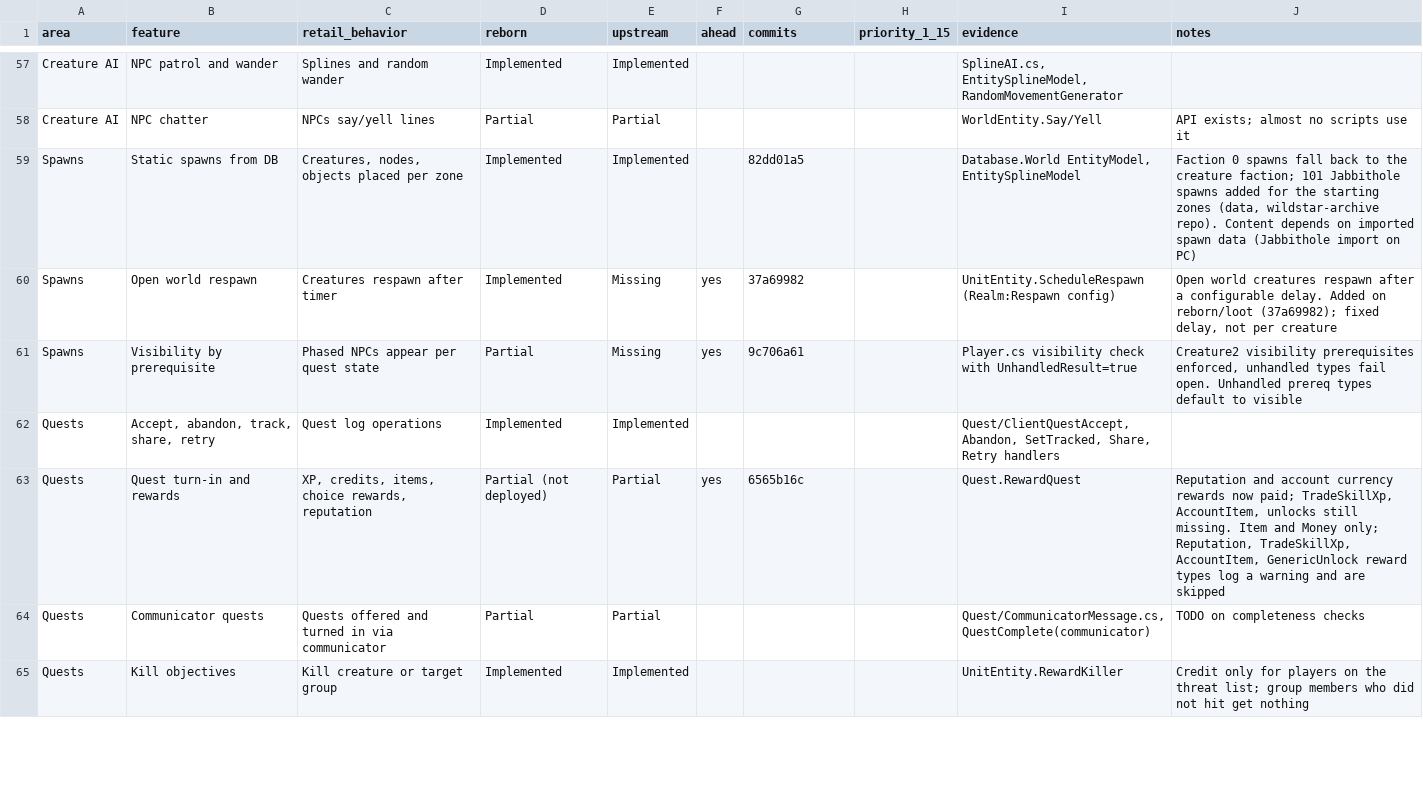
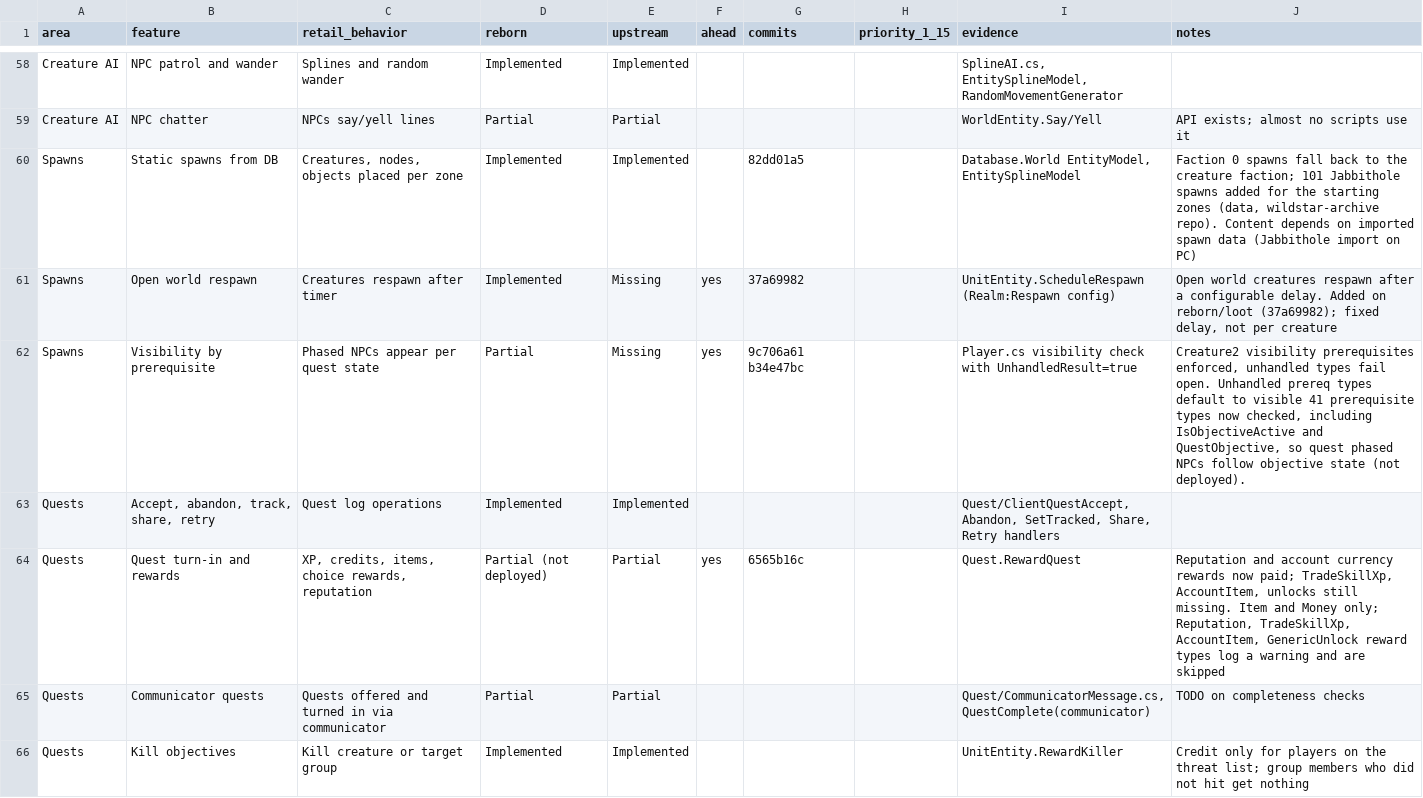
Before and after one commit to th3bluecarp/nexus-reborn, a CSV file: docs/reborn/parity.csv, drawn as a sheet; only a part is shown, gaps mark what is left out; the diff covers the shown part only.

```diff
--- a/docs/reborn/parity.csv
+++ b/docs/reborn/parity.csv
@@ -60,3 +61,3 @@ Spawns,Static spawns from DB,"Creatures, nodes, objects placed per zone",Impleme
 Spawns,Open world respawn,Creatures respawn after timer,Implemented,Missing,yes,37a69982,,UnitEntity.ScheduleRespawn (Realm:Respawn config),"Open world creatures respawn after a configurable delay. Added on reborn/loot (37a69982); fixed delay, not per creature"
-Spawns,Visibility by prerequisite,Phased NPCs appear per quest state,Partial,Missing,yes,9c706a61,,Player.cs visibility check with UnhandledResult=true,"Creature2 visibility prerequisites enforced, unhandled types fail open. Unhandled prereq types default to visible"
+Spawns,Visibility by prerequisite,Phased NPCs appear per quest state,Partial,Missing,yes,9c706a61 b34e47bc,,Player.cs visibility check with UnhandledResult=true,"Creature2 visibility prerequisites enforced, unhandled types fail open. Unhandled prereq types default to visible 41 prerequisite types now checked, including IsObjectiveActive and QuestObjective, so quest phased NPCs follow objective state (not deployed)."
 Quests,"Accept, abandon, track, share, retry",Quest log operations,Implemented,Implemented,,,,"Quest/ClientQuestAccept, Abandon, SetTracked, Share, Retry handlers",
```
Also changed, not shown: 2 added rows and 10 edited cells elsewhere in this file, 2 other files.
